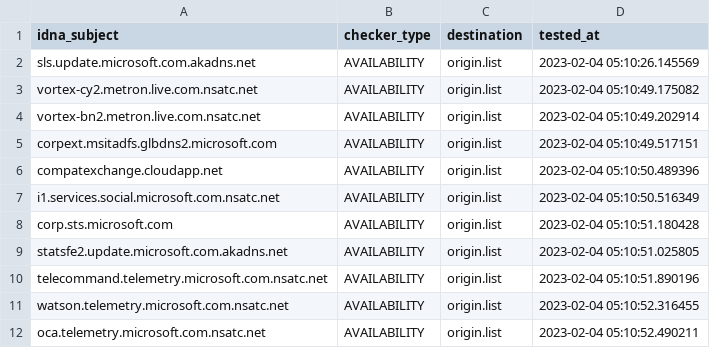
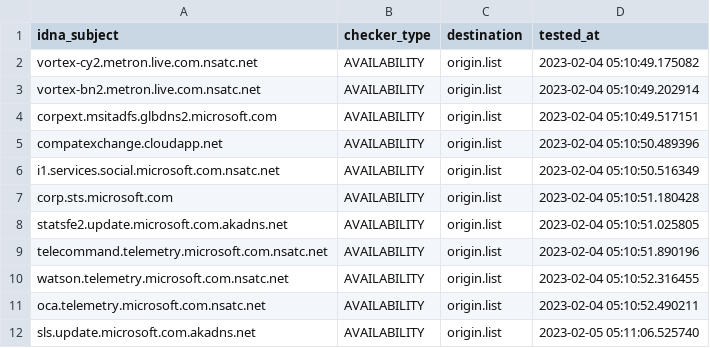
Before and after one commit to dead-hosts/hosts_git_tyzbit, a CSV file: .pyfunceble/inactive.csv, drawn as a sheet.

```diff
--- a/.pyfunceble/inactive.csv
+++ b/.pyfunceble/inactive.csv
@@ -1,3 +1,2 @@
 idna_subject,checker_type,destination,tested_at
-sls.update.microsoft.com.akadns.net,AVAILABILITY,origin.list,2023-02-04 05:10:26.145569
 vortex-cy2.metron.live.com.nsatc.net,AVAILABILITY,origin.list,2023-02-04 05:10:49.175082
@@ -12 +11,2 @@ watson.telemetry.microsoft.com.nsatc.net,AVAILABILITY,origin.list,2023-02-04 05:
 oca.telemetry.microsoft.com.nsatc.net,AVAILABILITY,origin.list,2023-02-04 05:10:52.490211
+sls.update.microsoft.com.akadns.net,AVAILABILITY,origin.list,2023-02-05 05:11:06.525740
```
Also changed, not shown: 14 other files.
